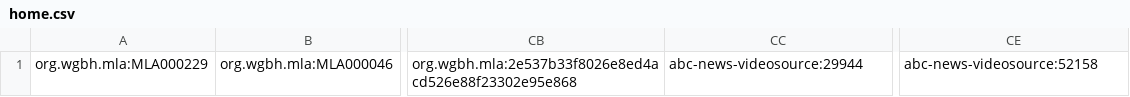
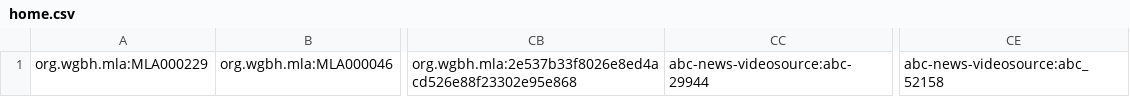
Before and after one commit to afred/openvault-redux, a CSV file: config/home.csv, drawn as a sheet; only a part is shown, gaps mark what is left out; the diff names each change by its address in the sheet, - before the commit and + after, or states it on an @@ line.

Commit message:
tweaks after re-ingesting vietnam dataset

```diff
--- a/config/home.csv
+++ b/config/home.csv
-CC1: abc-news-videosource:29944
+CC1: abc-news-videosource:abc-29944
-CE1: abc-news-videosource:52158
+CE1: abc-news-videosource:abc_52158
```
Also changed, not shown: 1 other file.
